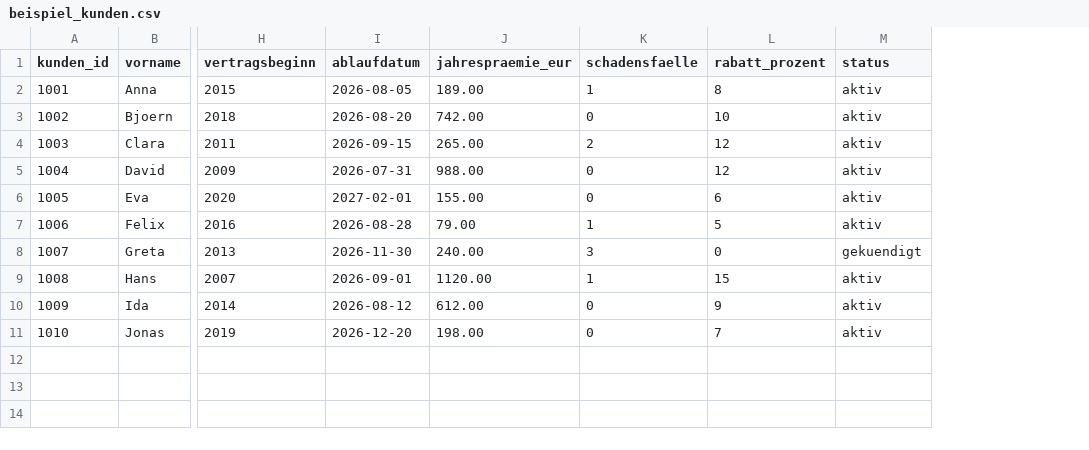
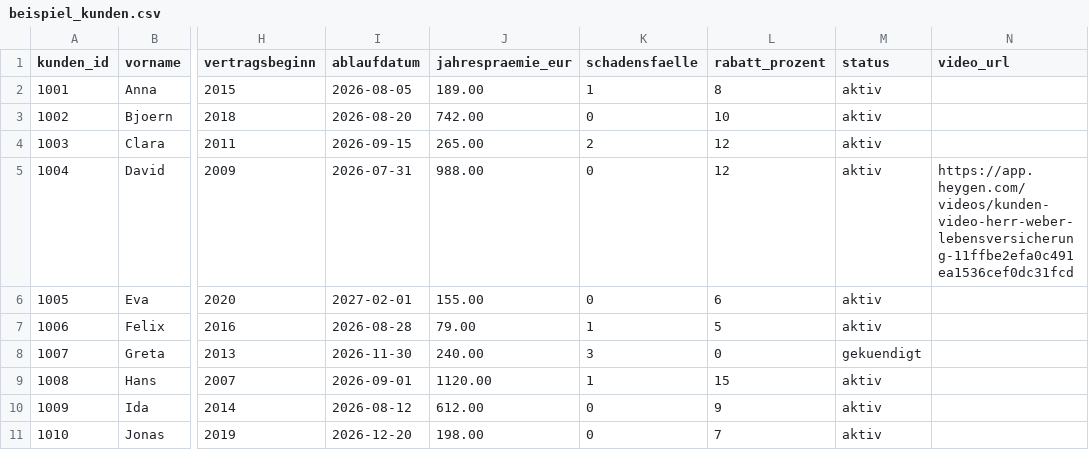
Before and after one commit to y4d8vszvyg-cyber/Mischa, a CSV file: beispiel_kunden.csv, drawn as a sheet; only a part is shown, gaps mark what is left out; the diff names each change by its address in the sheet, - before the commit and + after, or states it on an @@ line.

```diff
--- a/beispiel_kunden.csv
+++ b/beispiel_kunden.csv
+column N (video_url), row 5: https://app.heygen.com/videos/kunden-video-herr-weber-lebensversicherung-11ffbe2efa0c491ea1536cef0dc31fcd
```
Also changed, not shown: 3 other files.
